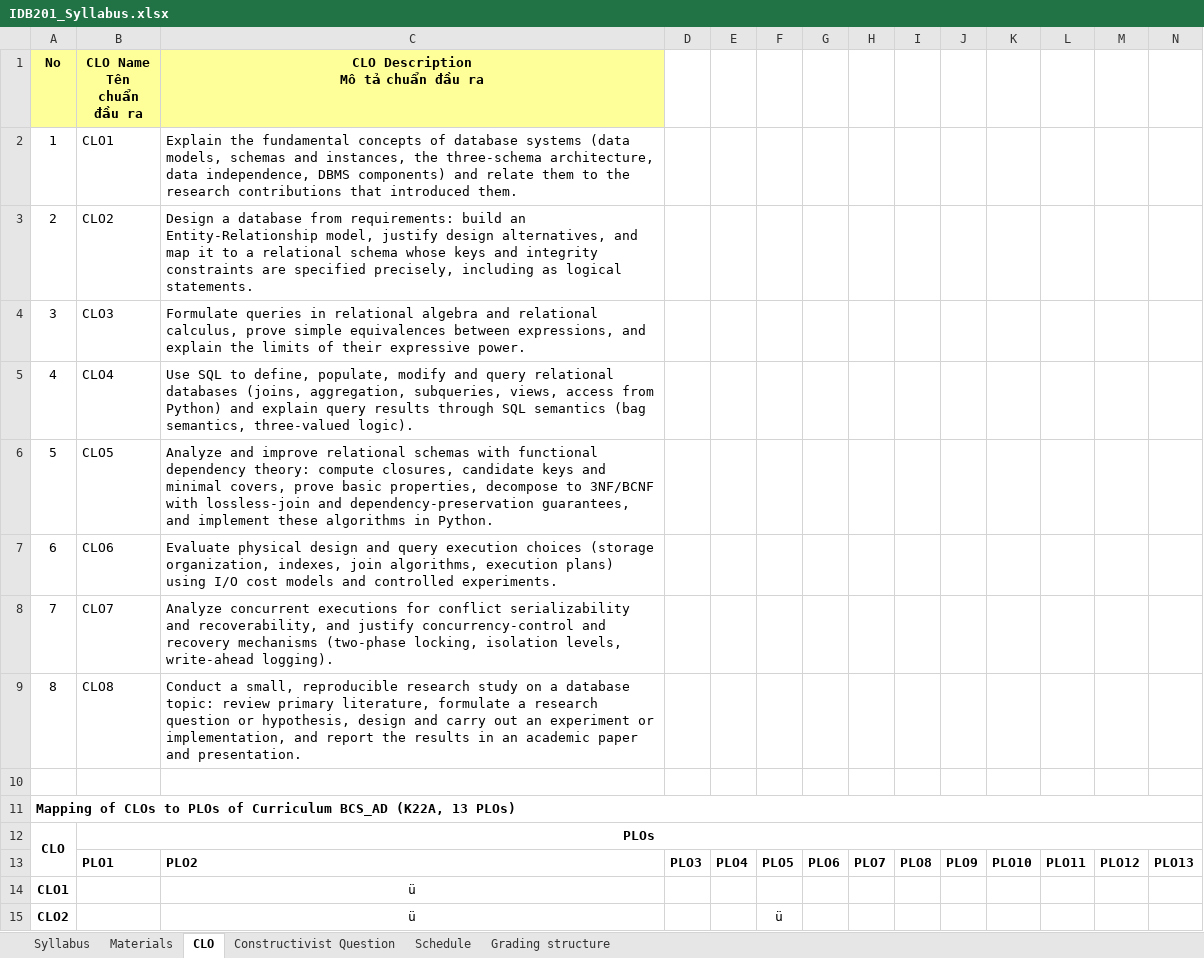
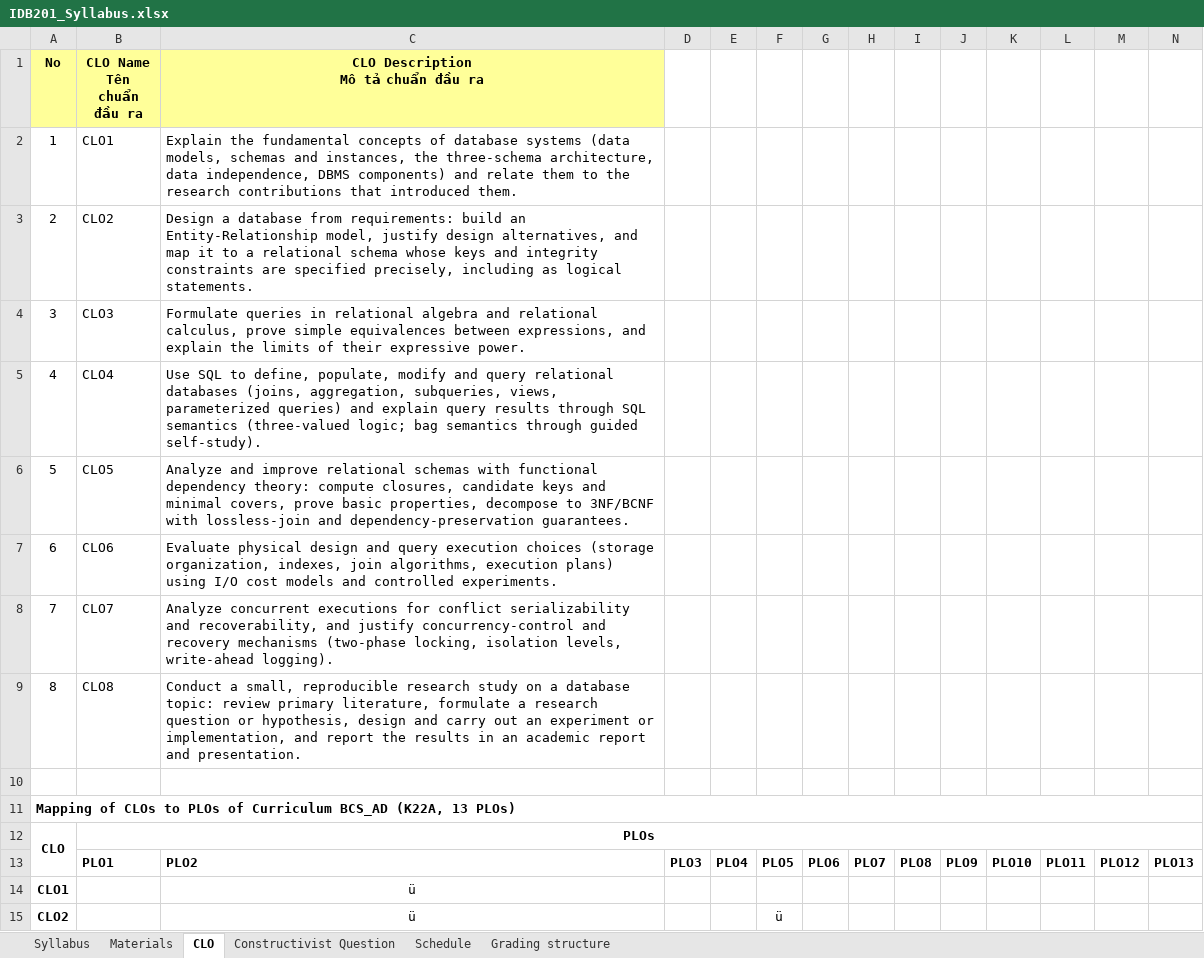
Before and after one commit to VanTTN2/IDB202, an Excel workbook: syllabus/IDB201_Syllabus.xlsx, sheet CLO, drawn as a sheet; only a part is shown; values as stored, in another font and other column widths than the file's, no borders; the diff names each change by its address in the sheet, - before the commit and + after, or states it on an @@ line.

```diff
--- a/syllabus/IDB201_Syllabus.xlsx (sheet CLO)
+++ b/syllabus/IDB201_Syllabus.xlsx (sheet CLO)
-C5: …subqueries, views, access from Python) and explain query results through SQL semantics (bag semantics, three-valued logic).
+C5: …subqueries, views, parameterized queries) and explain query results through SQL semantics (three-valued logic; bag semantics through guided self-study).
-C6: …and dependency-preservation guarantees, and implement these algorithms in Python.
+C6: …and dependency-preservation guarantees.
-C9: …an academic paper and presentation.
+C9: …an academic report and presentation.
```
Also changed, not shown: sheet Schedule, sheet Grading structure, sheet Syllabus, sheet Constructivist Question, docs/IDB201_DSC_Reading_Plan.xlsx, 7 other files.
